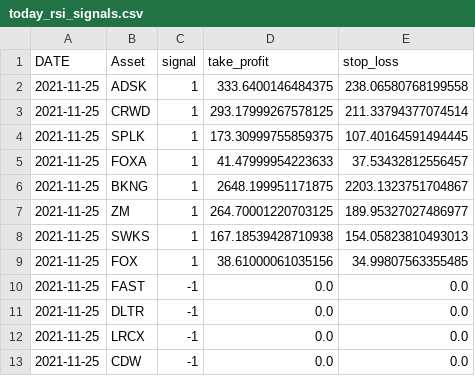
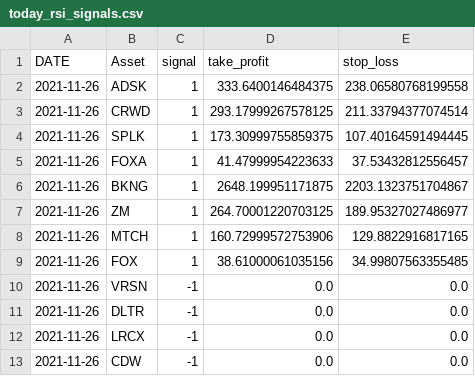
Before and after one commit to iwasnothing/ts-prediction-rsi, a CSV file: today_rsi_signals.csv, drawn as a sheet.

Commit message:
new signals files

```diff
--- a/today_rsi_signals.csv
+++ b/today_rsi_signals.csv
@@ -1,13 +1,13 @@
 DATE,Asset,signal,take_profit,stop_loss
-2021-11-25,ADSK,1,333.6400146484375,238.06580768199558
-2021-11-25,CRWD,1,293.17999267578125,211.33794377074514
-2021-11-25,SPLK,1,173.30999755859375,107.40164591494445
-2021-11-25,FOXA,1,41.47999954223633,37.53432812556457
-2021-11-25,BKNG,1,2648.199951171875,2203.1323751704867
-2021-11-25,ZM,1,264.70001220703125,189.95327027486977
-2021-11-25,SWKS,1,167.18539428710938,154.05823810493013
-2021-11-25,FOX,1,38.61000061035156,34.99807563355485
-2021-11-25,FAST,-1,0.0,0.0
-2021-11-25,DLTR,-1,0.0,0.0
-2021-11-25,LRCX,-1,0.0,0.0
-2021-11-25,CDW,-1,0.0,0.0
+2021-11-26,ADSK,1,333.6400146484375,238.06580768199558
+2021-11-26,CRWD,1,293.17999267578125,211.33794377074514
+2021-11-26,SPLK,1,173.30999755859375,107.40164591494445
+2021-11-26,FOXA,1,41.47999954223633,37.53432812556457
+2021-11-26,BKNG,1,2648.199951171875,2203.1323751704867
+2021-11-26,ZM,1,264.70001220703125,189.95327027486977
+2021-11-26,MTCH,1,160.72999572753906,129.8822916817165
+2021-11-26,FOX,1,38.61000061035156,34.99807563355485
+2021-11-26,VRSN,-1,0.0,0.0
+2021-11-26,DLTR,-1,0.0,0.0
+2021-11-26,LRCX,-1,0.0,0.0
+2021-11-26,CDW,-1,0.0,0.0
```
Also changed, not shown: 1 other file.
